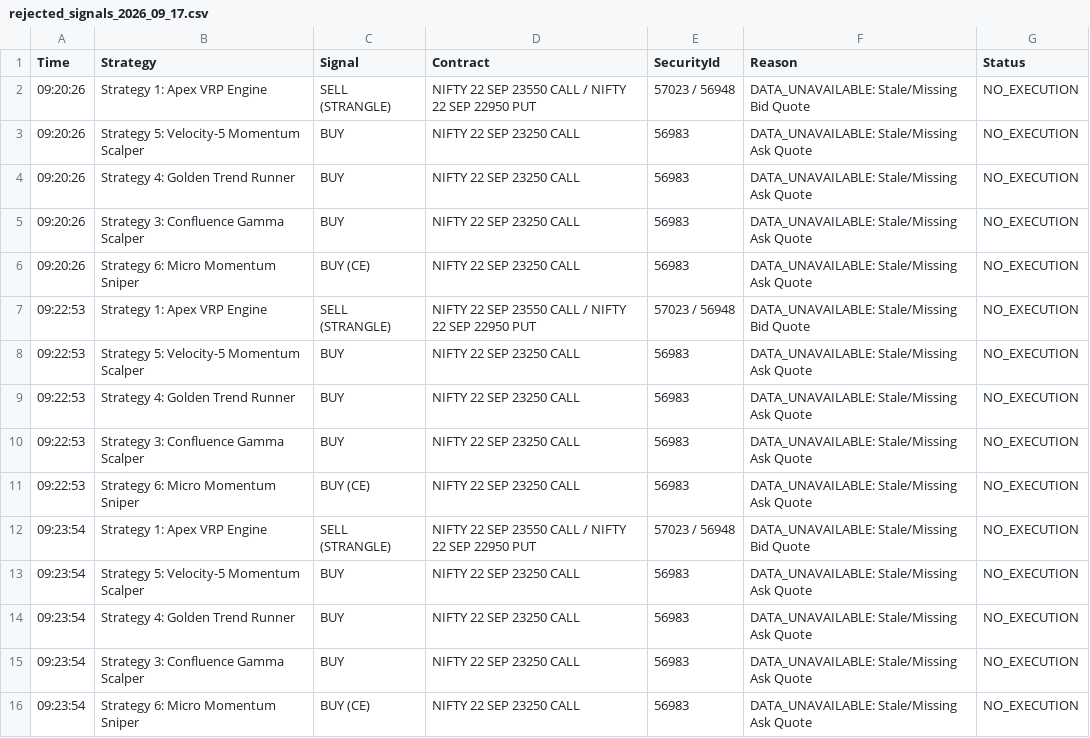
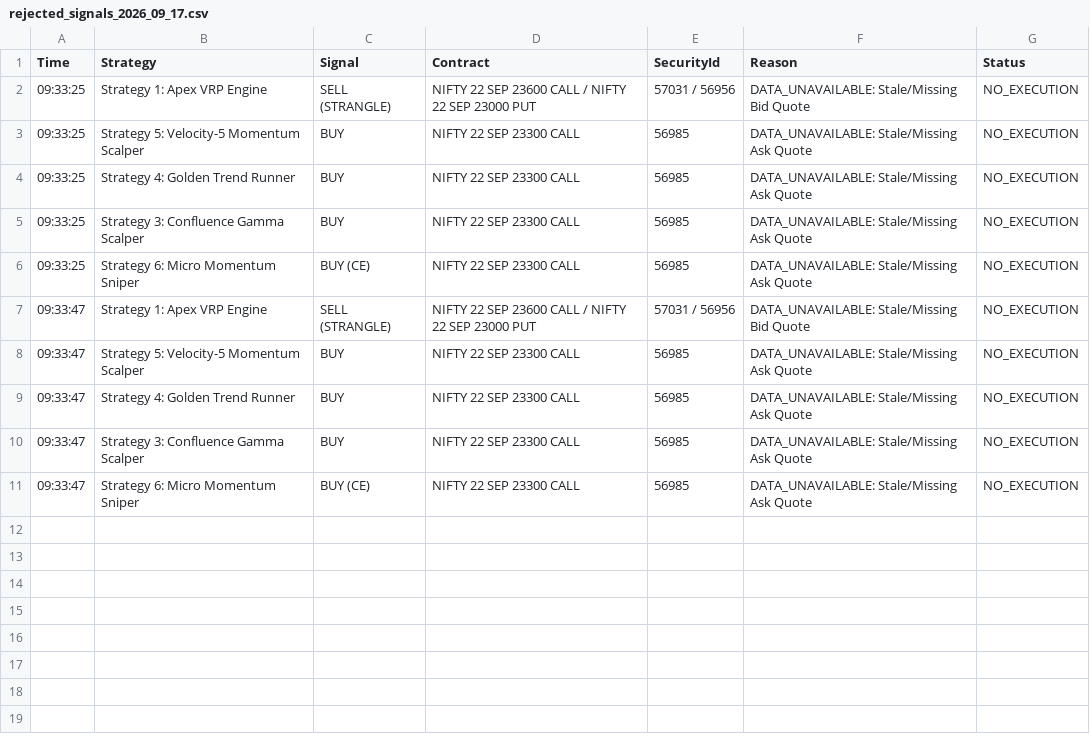
Before and after one commit to snowjug/Trading-Bot, a CSV file: reports/rejected_signals_2026_09_17.csv, drawn as a sheet.

```diff
--- a/reports/rejected_signals_2026_09_17.csv
+++ b/reports/rejected_signals_2026_09_17.csv
@@ -1,16 +1,11 @@
 Time,Strategy,Signal,Contract,SecurityId,Reason,Status
-09:20:26,Strategy 1: Apex VRP Engine,SELL (STRANGLE),NIFTY 22 SEP 23550 CALL / NIFTY 22 SEP 22950 PUT,57023 / 56948,DATA_UNAVAILABLE: Stale/Missing Bid Quote,NO_EXECUTION
-09:20:26,Strategy 5: Velocity-5 Momentum Scalper,BUY,NIFTY 22 SEP 23250 CALL,56983,DATA_UNAVAILABLE: Stale/Missing Ask Quote,NO_EXECUTION
-09:20:26,Strategy 4: Golden Trend Runner,BUY,NIFTY 22 SEP 23250 CALL,56983,DATA_UNAVAILABLE: Stale/Missing Ask Quote,NO_EXECUTION
-09:20:26,Strategy 3: Confluence Gamma Scalper,BUY,NIFTY 22 SEP 23250 CALL,56983,DATA_UNAVAILABLE: Stale/Missing Ask Quote,NO_EXECUTION
-09:20:26,Strategy 6: Micro Momentum Sniper,BUY (CE),NIFTY 22 SEP 23250 CALL,56983,DATA_UNAVAILABLE: Stale/Missing Ask Quote,NO_EXECUTION
-09:22:53,Strategy 1: Apex VRP Engine,SELL (STRANGLE),NIFTY 22 SEP 23550 CALL / NIFTY 22 SEP 22950 PUT,57023 / 56948,DATA_UNAVAILABLE: Stale/Missing Bid Quote,NO_EXECUTION
-09:22:53,Strategy 5: Velocity-5 Momentum Scalper,BUY,NIFTY 22 SEP 23250 CALL,56983,DATA_UNAVAILABLE: Stale/Missing Ask Quote,NO_EXECUTION
-09:22:53,Strategy 4: Golden Trend Runner,BUY,NIFTY 22 SEP 23250 CALL,56983,DATA_UNAVAILABLE: Stale/Missing Ask Quote,NO_EXECUTION
-09:22:53,Strategy 3: Confluence Gamma Scalper,BUY,NIFTY 22 SEP 23250 CALL,56983,DATA_UNAVAILABLE: Stale/Missing Ask Quote,NO_EXECUTION
-09:22:53,Strategy 6: Micro Momentum Sniper,BUY (CE),NIFTY 22 SEP 23250 CALL,56983,DATA_UNAVAILABLE: Stale/Missing Ask Quote,NO_EXECUTION
-09:23:54,Strategy 1: Apex VRP Engine,SELL (STRANGLE),NIFTY 22 SEP 23550 CALL / NIFTY 22 SEP 22950 PUT,57023 / 56948,DATA_UNAVAILABLE: Stale/Missing Bid Quote,NO_EXECUTION
-09:23:54,Strategy 5: Velocity-5 Momentum Scalper,BUY,NIFTY 22 SEP 23250 CALL,56983,DATA_UNAVAILABLE: Stale/Missing Ask Quote,NO_EXECUTION
-09:23:54,Strategy 4: Golden Trend Runner,BUY,NIFTY 22 SEP 23250 CALL,56983,DATA_UNAVAILABLE: Stale/Missing Ask Quote,NO_EXECUTION
-09:23:54,Strategy 3: Confluence Gamma Scalper,BUY,NIFTY 22 SEP 23250 CALL,56983,DATA_UNAVAILABLE: Stale/Missing Ask Quote,NO_EXECUTION
-09:23:54,Strategy 6: Micro Momentum Sniper,BUY (CE),NIFTY 22 SEP 23250 CALL,56983,DATA_UNAVAILABLE: Stale/Missing Ask Quote,NO_EXECUTION
+09:33:25,Strategy 1: Apex VRP Engine,SELL (STRANGLE),NIFTY 22 SEP 23600 CALL / NIFTY 22 SEP 23000 PUT,57031 / 56956,DATA_UNAVAILABLE: Stale/Missing Bid Quote,NO_EXECUTION
+09:33:25,Strategy 5: Velocity-5 Momentum Scalper,BUY,NIFTY 22 SEP 23300 CALL,56985,DATA_UNAVAILABLE: Stale/Missing Ask Quote,NO_EXECUTION
+09:33:25,Strategy 4: Golden Trend Runner,BUY,NIFTY 22 SEP 23300 CALL,56985,DATA_UNAVAILABLE: Stale/Missing Ask Quote,NO_EXECUTION
+09:33:25,Strategy 3: Confluence Gamma Scalper,BUY,NIFTY 22 SEP 23300 CALL,56985,DATA_UNAVAILABLE: Stale/Missing Ask Quote,NO_EXECUTION
+09:33:25,Strategy 6: Micro Momentum Sniper,BUY (CE),NIFTY 22 SEP 23300 CALL,56985,DATA_UNAVAILABLE: Stale/Missing Ask Quote,NO_EXECUTION
+09:33:47,Strategy 1: Apex VRP Engine,SELL (STRANGLE),NIFTY 22 SEP 23600 CALL / NIFTY 22 SEP 23000 PUT,57031 / 56956,DATA_UNAVAILABLE: Stale/Missing Bid Quote,NO_EXECUTION
+09:33:47,Strategy 5: Velocity-5 Momentum Scalper,BUY,NIFTY 22 SEP 23300 CALL,56985,DATA_UNAVAILABLE: Stale/Missing Ask Quote,NO_EXECUTION
+09:33:47,Strategy 4: Golden Trend Runner,BUY,NIFTY 22 SEP 23300 CALL,56985,DATA_UNAVAILABLE: Stale/Missing Ask Quote,NO_EXECUTION
+09:33:47,Strategy 3: Confluence Gamma Scalper,BUY,NIFTY 22 SEP 23300 CALL,56985,DATA_UNAVAILABLE: Stale/Missing Ask Quote,NO_EXECUTION
+09:33:47,Strategy 6: Micro Momentum Sniper,BUY (CE),NIFTY 22 SEP 23300 CALL,56985,DATA_UNAVAILABLE: Stale/Missing Ask Quote,NO_EXECUTION
```
Also changed, not shown: 4 other files.
